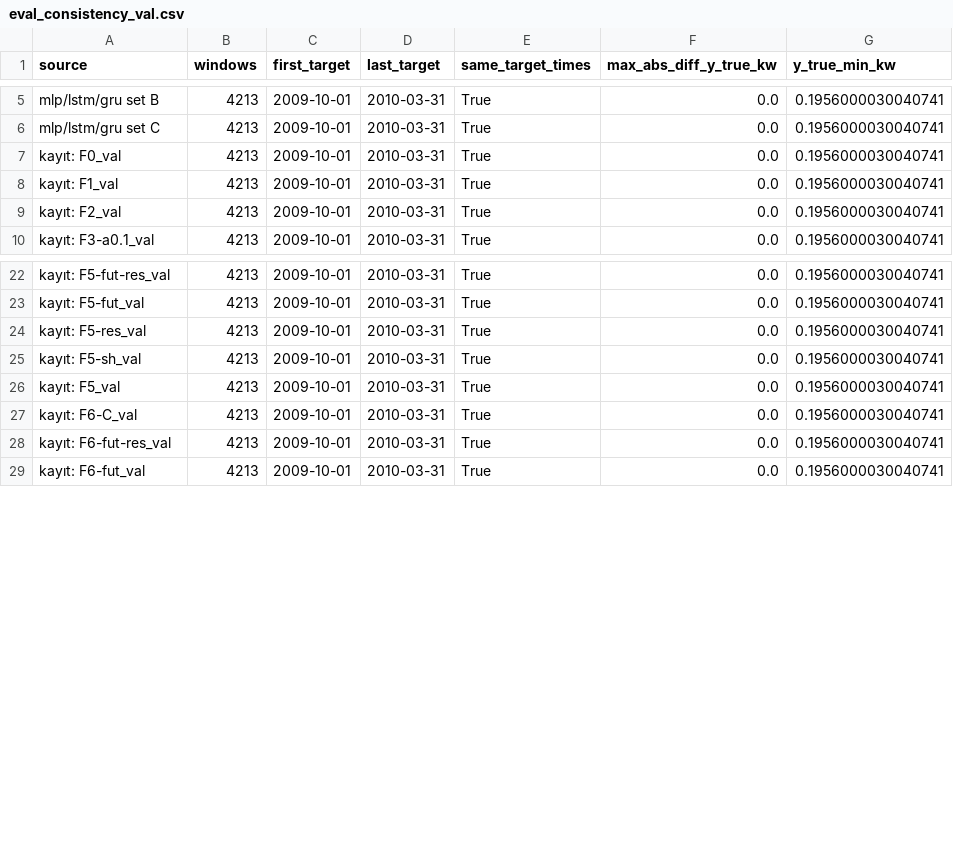
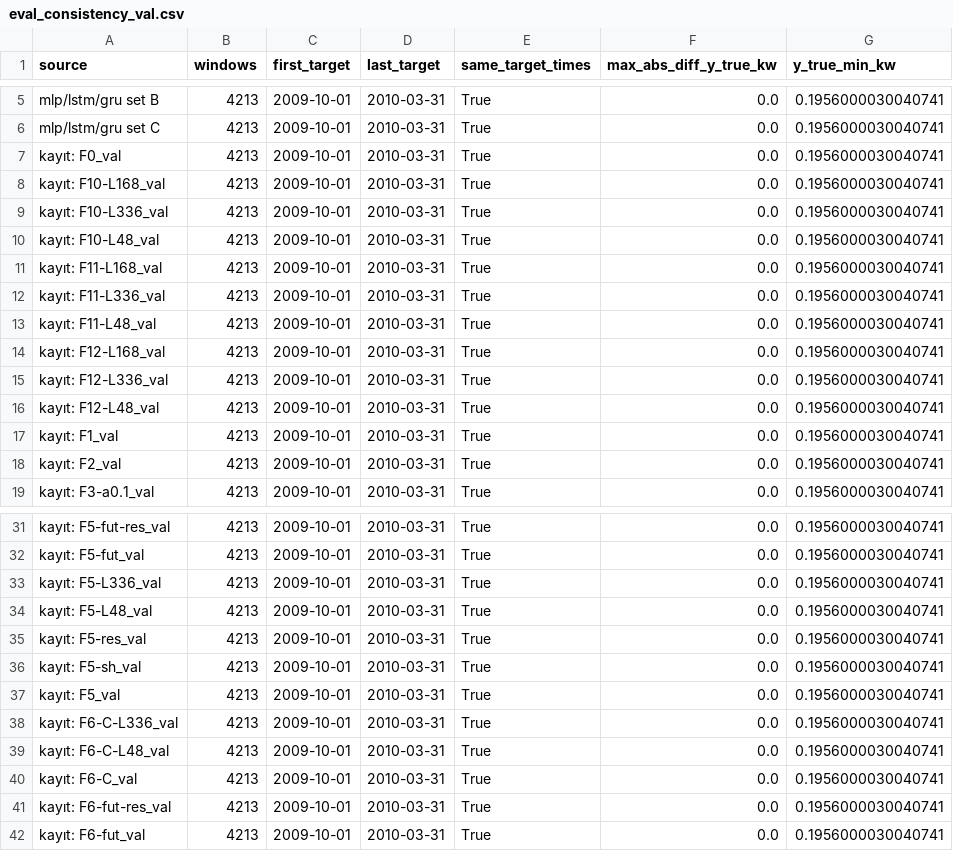
Before and after one commit to sseydaltin/Enerji-Tuketiminde-Anomali-Tespiti-ve-Kisa-Vadeli-Talep-Tahmini, a CSV file: results/tables/eval_consistency_val.csv, drawn as a sheet; only a part is shown, gaps mark what is left out.

```diff
--- a/results/tables/eval_consistency_val.csv
+++ b/results/tables/eval_consistency_val.csv
@@ -7,2 +7,11 @@ mlp/lstm/gru set C,4213,2009-10-01,2010-03-31,True,0.0,0.1956000030040741
 kayıt: F0_val,4213,2009-10-01,2010-03-31,True,0.0,0.1956000030040741
+kayıt: F10-L168_val,4213,2009-10-01,2010-03-31,True,0.0,0.1956000030040741
+kayıt: F10-L336_val,4213,2009-10-01,2010-03-31,True,0.0,0.1956000030040741
+kayıt: F10-L48_val,4213,2009-10-01,2010-03-31,True,0.0,0.1956000030040741
+kayıt: F11-L168_val,4213,2009-10-01,2010-03-31,True,0.0,0.1956000030040741
+kayıt: F11-L336_val,4213,2009-10-01,2010-03-31,True,0.0,0.1956000030040741
+kayıt: F11-L48_val,4213,2009-10-01,2010-03-31,True,0.0,0.1956000030040741
+kayıt: F12-L168_val,4213,2009-10-01,2010-03-31,True,0.0,0.1956000030040741
+kayıt: F12-L336_val,4213,2009-10-01,2010-03-31,True,0.0,0.1956000030040741
+kayıt: F12-L48_val,4213,2009-10-01,2010-03-31,True,0.0,0.1956000030040741
 kayıt: F1_val,4213,2009-10-01,2010-03-31,True,0.0,0.1956000030040741
@@ -23,2 +32,4 @@ kayıt: F5-fut-res_val,4213,2009-10-01,2010-03-31,True,0.0,0.1956000030040741
 kayıt: F5-fut_val,4213,2009-10-01,2010-03-31,True,0.0,0.1956000030040741
+kayıt: F5-L336_val,4213,2009-10-01,2010-03-31,True,0.0,0.1956000030040741
+kayıt: F5-L48_val,4213,2009-10-01,2010-03-31,True,0.0,0.1956000030040741
 kayıt: F5-res_val,4213,2009-10-01,2010-03-31,True,0.0,0.1956000030040741
@@ -26,2 +37,4 @@ kayıt: F5-sh_val,4213,2009-10-01,2010-03-31,True,0.0,0.1956000030040741
 kayıt: F5_val,4213,2009-10-01,2010-03-31,True,0.0,0.1956000030040741
+kayıt: F6-C-L336_val,4213,2009-10-01,2010-03-31,True,0.0,0.1956000030040741
+kayıt: F6-C-L48_val,4213,2009-10-01,2010-03-31,True,0.0,0.1956000030040741
 kayıt: F6-C_val,4213,2009-10-01,2010-03-31,True,0.0,0.1956000030040741
```
Also changed, not shown: 35 other files.
